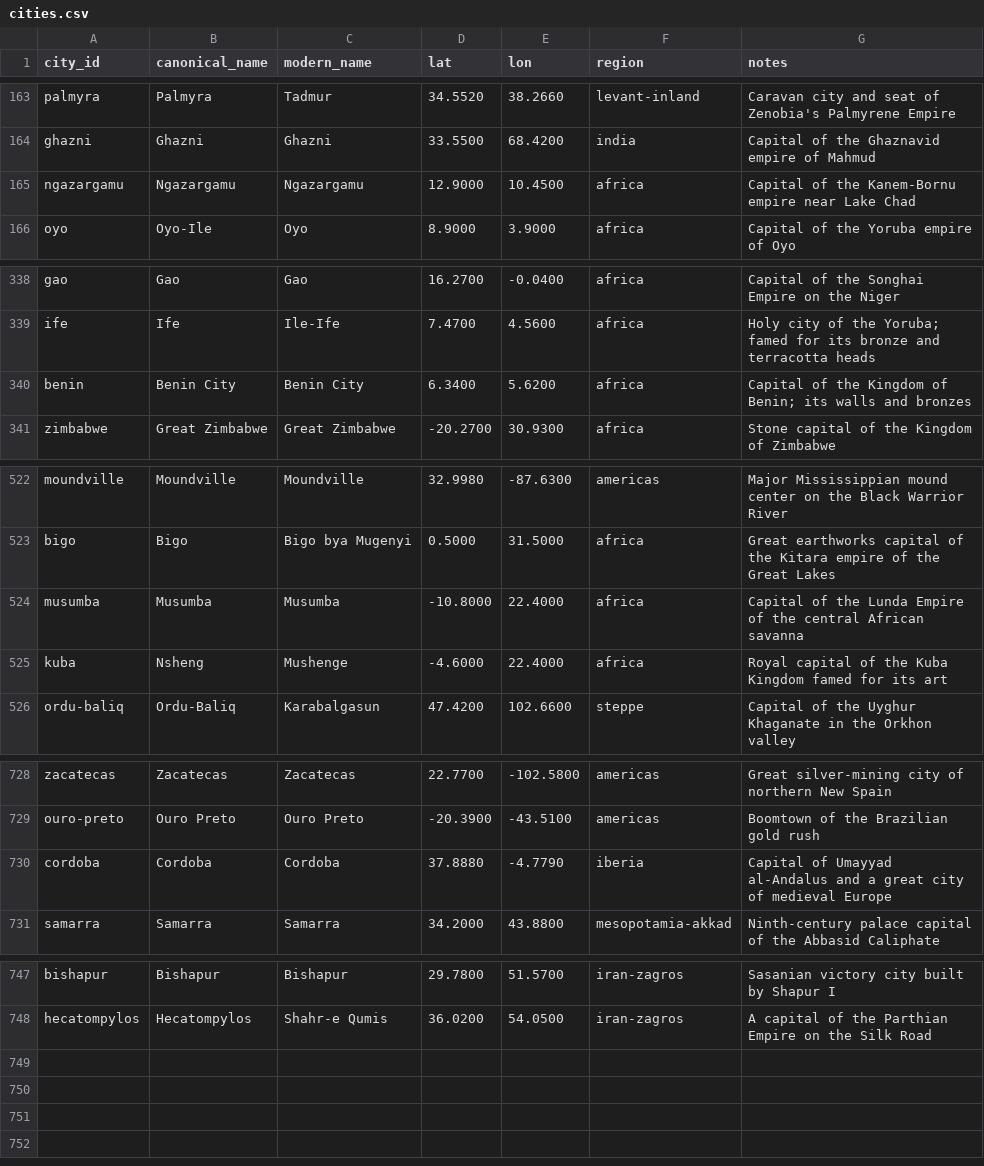
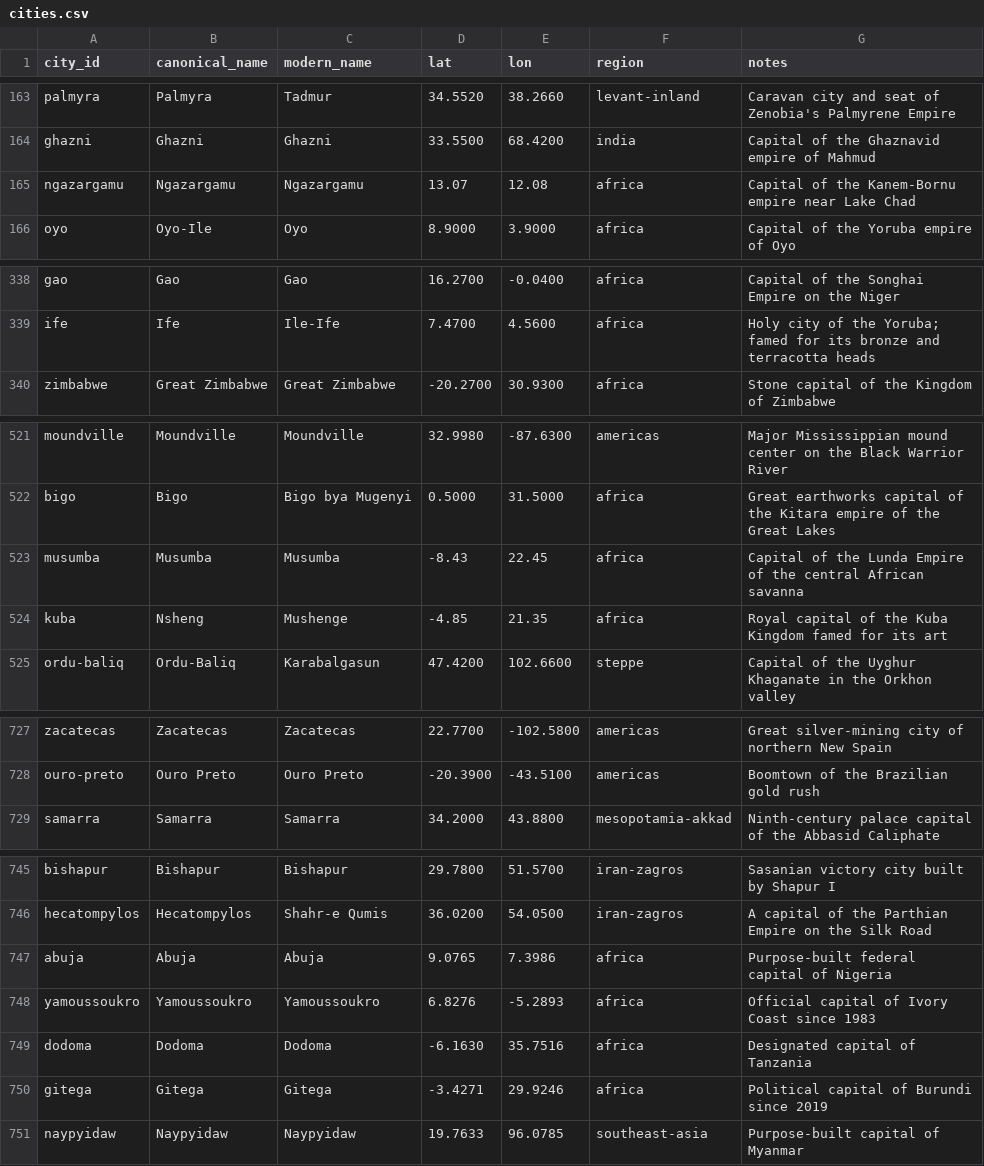
Before and after one commit to paleomitchelljs/timeline, a CSV file: data/cities.csv, drawn as a sheet; only a part is shown, gaps mark what is left out; the diff covers the shown part only.

```diff
--- a/data/cities.csv
+++ b/data/cities.csv
@@ -164,3 +164,3 @@ palmyra,Palmyra,Tadmur,34.5520,38.2660,levant-inland,Caravan city and seat of Ze
 ghazni,Ghazni,Ghazni,33.5500,68.4200,india,Capital of the Ghaznavid empire of Mahmud
-ngazargamu,Ngazargamu,Ngazargamu,12.9000,10.4500,africa,Capital of the Kanem-Bornu empire near Lake Chad
+ngazargamu,Ngazargamu,Ngazargamu,13.07,12.08,africa,Capital of the Kanem-Bornu empire near Lake Chad
 oyo,Oyo-Ile,Oyo,8.9000,3.9000,africa,Capital of the Yoruba empire of Oyo
@@ -339,3 +339,2 @@ gao,Gao,Gao,16.2700,-0.0400,africa,Capital of the Songhai Empire on the Niger
 ife,Ife,Ile-Ife,7.4700,4.5600,africa,Holy city of the Yoruba; famed for its bronze and terracotta heads
-benin,Benin City,Benin City,6.3400,5.6200,africa,Capital of the Kingdom of Benin; its walls and bronzes
 zimbabwe,Great Zimbabwe,Great Zimbabwe,-20.2700,30.9300,africa,Stone capital of the Kingdom of Zimbabwe
@@ -523,4 +522,4 @@ moundville,Moundville,Moundville,32.9980,-87.6300,americas,Major Mississippian m
 bigo,Bigo,Bigo bya Mugenyi,0.5000,31.5000,africa,Great earthworks capital of the Kitara empire of the Great Lakes
-musumba,Musumba,Musumba,-10.8000,22.4000,africa,Capital of the Lunda Empire of the central African savanna
-kuba,Nsheng,Mushenge,-4.6000,22.4000,africa,Royal capital of the Kuba Kingdom famed for its art
+musumba,Musumba,Musumba,-8.43,22.45,africa,Capital of the Lunda Empire of the central African savanna
+kuba,Nsheng,Mushenge,-4.85,21.35,africa,Royal capital of the Kuba Kingdom famed for its art
 ordu-baliq,Ordu-Baliq,Karabalgasun,47.4200,102.6600,steppe,Capital of the Uyghur Khaganate in the Orkhon valley
@@ -729,3 +728,2 @@ zacatecas,Zacatecas,Zacatecas,22.7700,-102.5800,americas,Great silver-mining cit
 ouro-preto,Ouro Preto,Ouro Preto,-20.3900,-43.5100,americas,Boomtown of the Brazilian gold rush
-cordoba,Cordoba,Cordoba,37.8880,-4.7790,iberia,Capital of Umayyad al-Andalus and a great city of medieval Europe
 samarra,Samarra,Samarra,34.2000,43.8800,mesopotamia-akkad,Ninth-century palace capital of the Abbasid Caliphate
@@ -748 +746,6 @@ bishapur,Bishapur,Bishapur,29.7800,51.5700,iran-zagros,Sasanian victory city bui
 hecatompylos,Hecatompylos,Shahr-e Qumis,36.0200,54.0500,iran-zagros,A capital of the Parthian Empire on the Silk Road
+abuja,Abuja,Abuja,9.0765,7.3986,africa,Purpose-built federal capital of Nigeria
+yamoussoukro,Yamoussoukro,Yamoussoukro,6.8276,-5.2893,africa,Official capital of Ivory Coast since 1983
+dodoma,Dodoma,Dodoma,-6.1630,35.7516,africa,Designated capital of Tanzania
+gitega,Gitega,Gitega,-3.4271,29.9246,africa,Political capital of Burundi since 2019
+naypyidaw,Naypyidaw,Naypyidaw,19.7633,96.0785,southeast-asia,Purpose-built capital of Myanmar
```
Also changed, not shown: 2 edited cells elsewhere in this file, data/names.csv, 4 other files.
